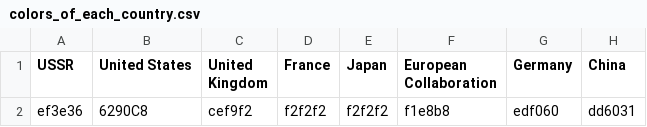
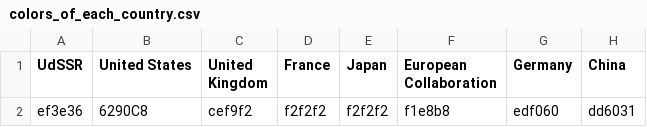
Before and after one commit to flixlix/2223ws-workshop-franklin, a CSV file: project/data/colors_of_each_country.csv, drawn as a sheet; only a part is shown; the diff names each change by its address in the sheet, - before the commit and + after, or states it on an @@ line.

```diff
--- a/project/data/colors_of_each_country.csv
+++ b/project/data/colors_of_each_country.csv
-A1: USSR
+A1: UdSSR
```
Also changed, not shown: project/data/launches_by_year.csv, 2 other files.
